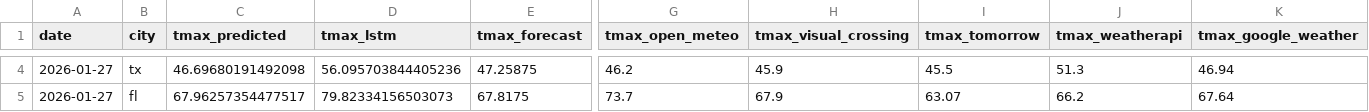
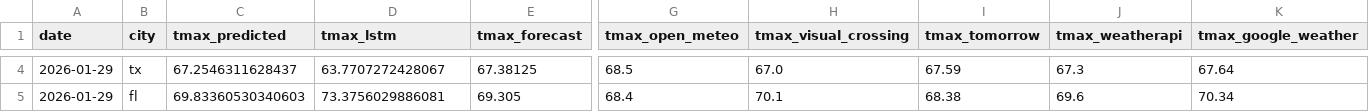
Before and after one commit to JHenzi/weatherbots, a CSV file: Data/predictions_latest.csv, drawn as a sheet; only a part is shown, gaps mark what is left out; the diff covers the shown part only; the diff names each change by its address in the sheet, - before the commit and + after, or states it on an @@ line.

```diff
--- a/Data/predictions_latest.csv
+++ b/Data/predictions_latest.csv
-A4:A5 (date): 2026-01-27
+A4:A5 (date): 2026-01-29
-C4 (tmax_predicted): 46.69680191492098
+C4 (tmax_predicted): 67.2546311628437
-D4 (tmax_lstm): 56.095703844405236
+D4 (tmax_lstm): 63.7707272428067
-E4 (tmax_forecast): 47.25875
+E4 (tmax_forecast): 67.38125
-G4 (tmax_open_meteo): 46.2
+G4 (tmax_open_meteo): 68.5
-H4 (tmax_visual_crossing): 45.9
+H4 (tmax_visual_crossing): 67.0
-I4 (tmax_tomorrow): 45.5
+I4 (tmax_tomorrow): 67.59
-J4 (tmax_weatherapi): 51.3
+J4 (tmax_weatherapi): 67.3
-K4 (tmax_google_weather): 46.94
+K4 (tmax_google_weather): 67.64
-C5 (tmax_predicted): 67.96257354477517
+C5 (tmax_predicted): 69.83360530340603
-D5 (tmax_lstm): 79.82334156503073
+D5 (tmax_lstm): 73.3756029886081
-E5 (tmax_forecast): 67.8175
+E5 (tmax_forecast): 69.305
-G5 (tmax_open_meteo): 73.7
+G5 (tmax_open_meteo): 68.4
-H5 (tmax_visual_crossing): 67.9
+H5 (tmax_visual_crossing): 70.1
-I5 (tmax_tomorrow): 63.07
+I5 (tmax_tomorrow): 68.38
-J5 (tmax_weatherapi): 66.2
+J5 (tmax_weatherapi): 69.6
-K5 (tmax_google_weather): 67.64
+K5 (tmax_google_weather): 70.34
```
Also changed, not shown: 42 edited cells elsewhere in this file, 48 other files.
